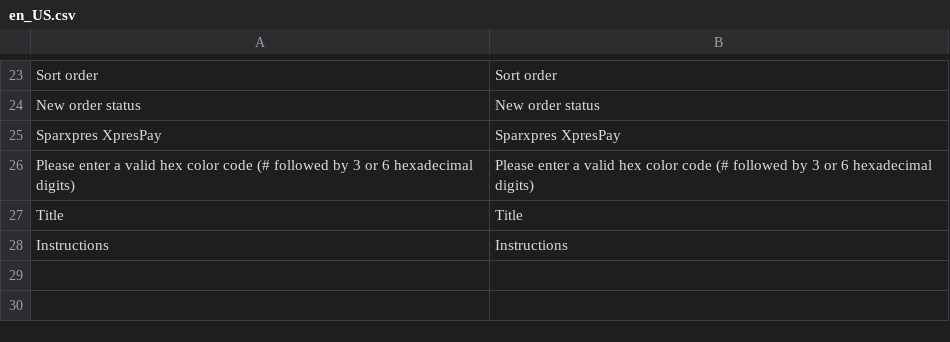
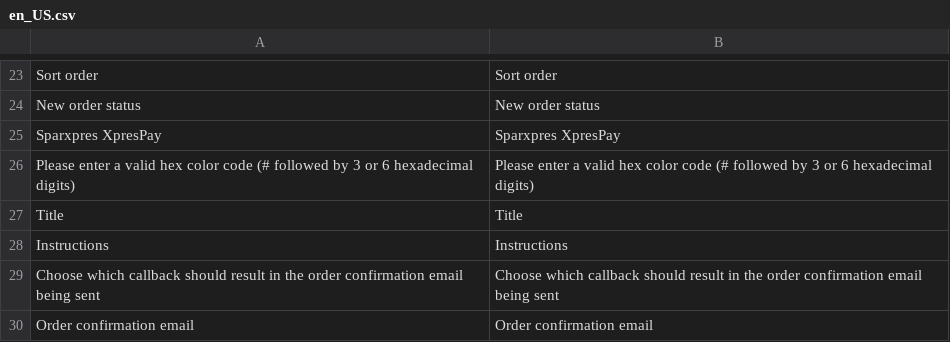
Before and after one commit to sparxpres/magento-2, a CSV file: i18n/en_US.csv, drawn as a sheet; only a part is shown, gaps mark what is left out; the diff names each change by its address in the sheet, - before the commit and + after, or states it on an @@ line.

Commit message:
Added functionality to only send order confirmation email upon RESERVED or CAPTURED.

```diff
--- a/i18n/en_US.csv
+++ b/i18n/en_US.csv
+row 29: Choose which callback should result in the order confirmation email being sent | Choose which callback should result in the order confirmation email being sent
+row 30: Order confirmation email | Order confirmation email
```
Also changed, not shown: i18n/da_DK.csv, 6 other files.
